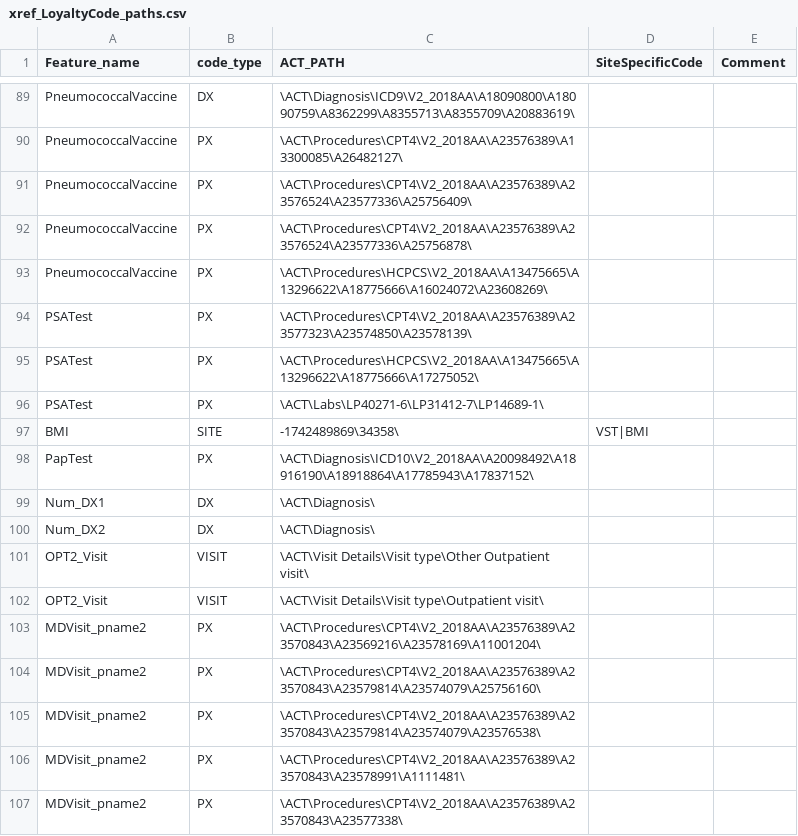
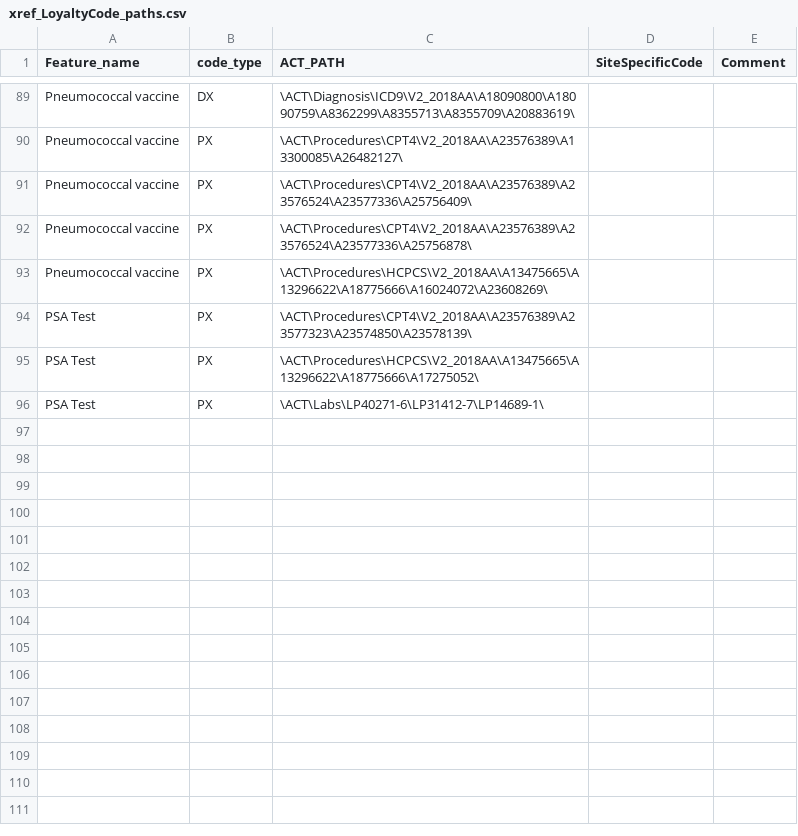
Before and after one commit to i2b2plugins/loyalty_cohort, a CSV file: xref_LoyaltyCode_paths.csv, drawn as a sheet; only a part is shown, gaps mark what is left out; the diff covers the shown part only.

```diff
--- a/xref_LoyaltyCode_paths.csv
+++ b/xref_LoyaltyCode_paths.csv
@@ -89,19 +89,8 @@
-"PneumococcalVaccine","DX","\ACT\Diagnosis\ICD9\V2_2018AA\A18090800\A18090759\A8362299\A8355713\A8355709\A20883619\","",""
-"PneumococcalVaccine","PX","\ACT\Procedures\CPT4\V2_2018AA\A23576389\A13300085\A26482127\","",""
-"PneumococcalVaccine","PX","\ACT\Procedures\CPT4\V2_2018AA\A23576389\A23576524\A23577336\A25756409\","",""
-"PneumococcalVaccine","PX","\ACT\Procedures\CPT4\V2_2018AA\A23576389\A23576524\A23577336\A25756878\","",""
-"PneumococcalVaccine","PX","\ACT\Procedures\HCPCS\V2_2018AA\A13475665\A13296622\A18775666\A16024072\A23608269\","",""
-"PSATest","PX","\ACT\Procedures\CPT4\V2_2018AA\A23576389\A23577323\A23574850\A23578139\","",""
-"PSATest","PX","\ACT\Procedures\HCPCS\V2_2018AA\A13475665\A13296622\A18775666\A17275052\","",""
-"PSATest","PX","\ACT\Labs\LP40271-6\LP31412-7\LP14689-1\","",""
-"BMI","SITE","-1742489869\34358\","VST|BMI",""
-"PapTest","PX","\ACT\Diagnosis\ICD10\V2_2018AA\A20098492\A18916190\A18918864\A17785943\A17837152\","",""
-"Num_DX1","DX","\ACT\Diagnosis\","",""
-"Num_DX2","DX","\ACT\Diagnosis\","",""
-"OPT2_Visit","VISIT","\ACT\Visit Details\Visit type\Other Outpatient visit\","",""
-"OPT2_Visit","VISIT","\ACT\Visit Details\Visit type\Outpatient visit\","",""
-"MDVisit_pname2","PX","\ACT\Procedures\CPT4\V2_2018AA\A23576389\A23570843\A23569216\A23578169\A11001204\","",""
-"MDVisit_pname2","PX","\ACT\Procedures\CPT4\V2_2018AA\A23576389\A23570843\A23579814\A23574079\A25756160\","",""
-"MDVisit_pname2","PX","\ACT\Procedures\CPT4\V2_2018AA\A23576389\A23570843\A23579814\A23574079\A23576538\","",""
-"MDVisit_pname2","PX","\ACT\Procedures\CPT4\V2_2018AA\A23576389\A23570843\A23578991\A1111481\","",""
-"MDVisit_pname2","PX","\ACT\Procedures\CPT4\V2_2018AA\A23576389\A23570843\A23577338\","",""
+Pneumococcal vaccine,DX,\ACT\Diagnosis\ICD9\V2_2018AA\A18090800\A18090759\A8362299\A8355713\A8355709\A20883619\,,
+Pneumococcal vaccine,PX,\ACT\Procedures\CPT4\V2_2018AA\A23576389\A13300085\A26482127\,,
+Pneumococcal vaccine,PX,\ACT\Procedures\CPT4\V2_2018AA\A23576389\A23576524\A23577336\A25756409\,,
+Pneumococcal vaccine,PX,\ACT\Procedures\CPT4\V2_2018AA\A23576389\A23576524\A23577336\A25756878\,,
+Pneumococcal vaccine,PX,\ACT\Procedures\HCPCS\V2_2018AA\A13475665\A13296622\A18775666\A16024072\A23608269\,,
+PSA Test,PX,\ACT\Procedures\CPT4\V2_2018AA\A23576389\A23577323\A23574850\A23578139\,,
+PSA Test,PX,\ACT\Procedures\HCPCS\V2_2018AA\A13475665\A13296622\A18775666\A17275052\,,
+PSA Test,PX,\ACT\Labs\LP40271-6\LP31412-7\LP14689-1\,,
```
Also changed, not shown: 21 removed rows and 59 edited cells elsewhere in this file, 1 other file.
